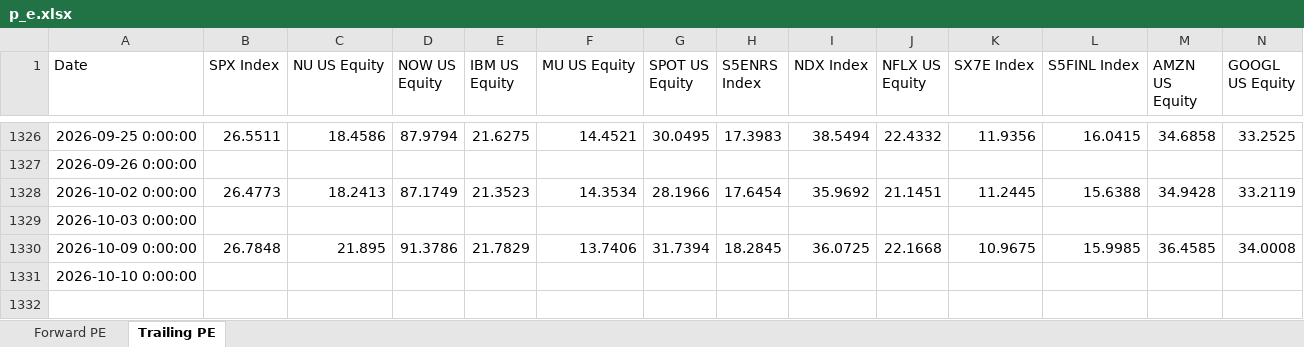
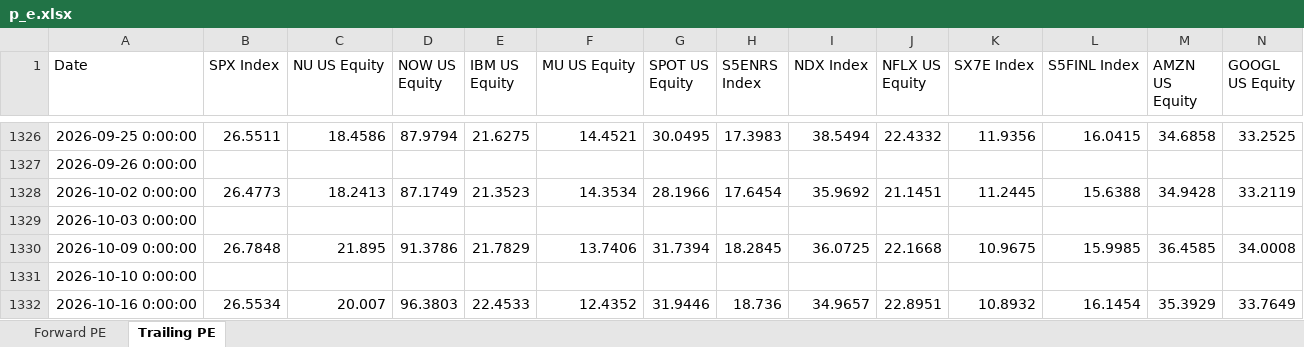
Before and after one commit to pedropeu14/Socinvest, an Excel workbook: p_e.xlsx, sheet Trailing PE, drawn as a sheet; only a part is shown, gaps mark what is left out; values as stored, in another font and other column widths than the file's, no borders; rows hold the shown columns only; the diff names each change by its address in the sheet, - before the commit and + after, or states it on an @@ line.

```diff
--- a/p_e.xlsx (sheet Trailing PE)
+++ b/p_e.xlsx (sheet Trailing PE)
+row 1332: 2026-10-16 0:00:00 | 26.5534 | 20.007 | 96.3803 | 22.4533 | 12.4352 | 31.9446 | 18.736 | 34.9657 | 22.8951 | 10.8932 | 16.1454 | 35.3929 | 33.7649
```
Also changed, not shown: sheet Forward PE.
